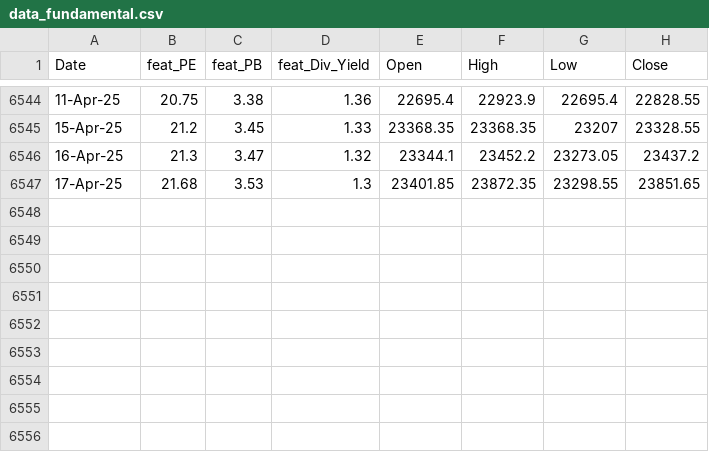
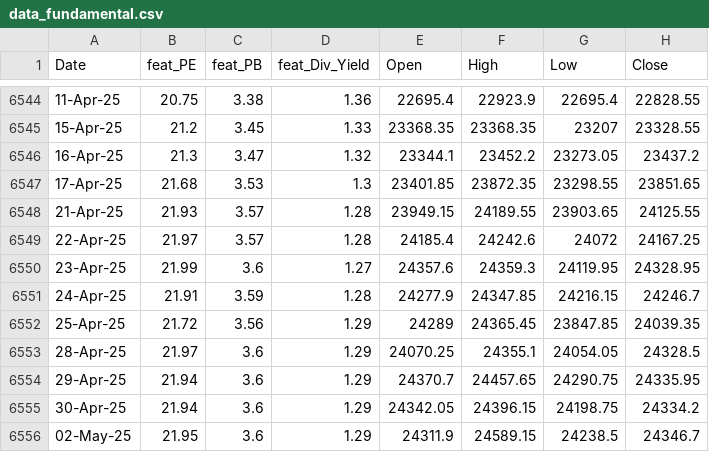
Before and after one commit to anirbanghoshsbi/.github.io, a CSV file: work/ml/data_fundamental.csv, drawn as a sheet; only a part is shown, gaps mark what is left out.

Commit message:
Update data_fundamental.csv

```diff
--- a/work/ml/data_fundamental.csv
+++ b/work/ml/data_fundamental.csv
@@ -6547 +6547,10 @@ Date,feat_PE,feat_PB,feat_Div_Yield,Open,High,Low,Close
 17-Apr-25,21.68,3.53,1.3,23401.85,23872.35,23298.55,23851.65
+21-Apr-25,21.93,3.57,1.28,23949.15,24189.55,23903.65,24125.55
+22-Apr-25,21.97,3.57,1.28,24185.4,24242.6,24072,24167.25
+23-Apr-25,21.99,3.6,1.27,24357.6,24359.3,24119.95,24328.95
+24-Apr-25,21.91,3.59,1.28,24277.9,24347.85,24216.15,24246.7
+25-Apr-25,21.72,3.56,1.29,24289,24365.45,23847.85,24039.35
+28-Apr-25,21.97,3.6,1.29,24070.25,24355.1,24054.05,24328.5
+29-Apr-25,21.94,3.6,1.29,24370.7,24457.65,24290.75,24335.95
+30-Apr-25,21.94,3.6,1.29,24342.05,24396.15,24198.75,24334.2
+02-May-25,21.95,3.6,1.29,24311.9,24589.15,24238.5,24346.7
```
